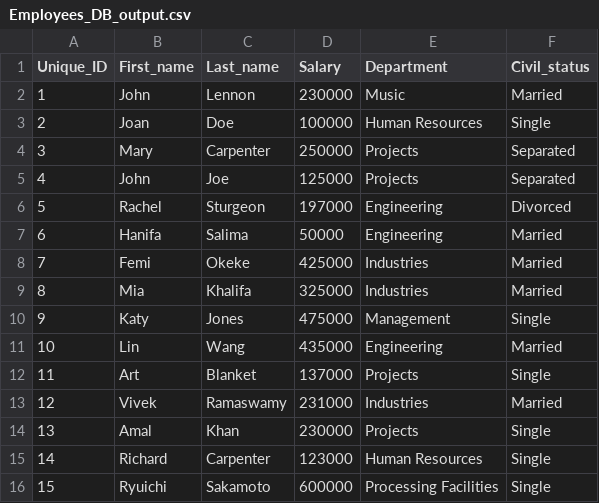
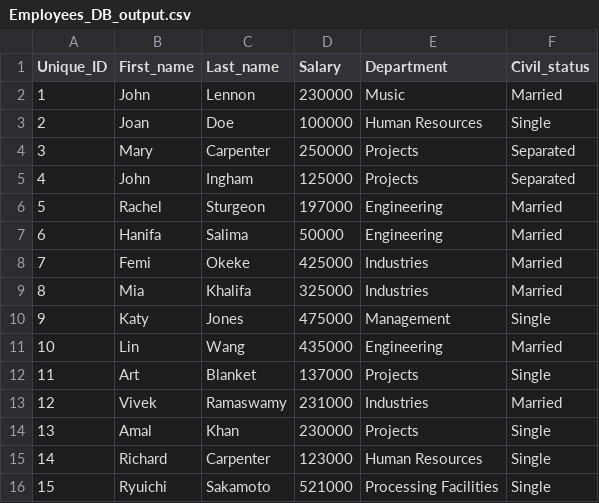
Before and after one commit to iv571/comp4522-assignment1, a CSV file: Employees_DB_output.csv, drawn as a sheet.

```diff
--- a/Employees_DB_output.csv
+++ b/Employees_DB_output.csv
@@ -4,4 +4,4 @@ Unique_ID,First_name,Last_name,Salary,Department,Civil_status
 3,Mary,Carpenter,250000,Projects,Separated
-4,John,Joe,125000,Projects,Separated
-5,Rachel,Sturgeon,197000,Engineering,Divorced
+4,John,Ingham,125000,Projects,Separated
+5,Rachel,Sturgeon,197000,Engineering,Married
 6,Hanifa,Salima,50000,Engineering,Married
@@ -15,2 +15,2 @@ Unique_ID,First_name,Last_name,Salary,Department,Civil_status
 14,Richard,Carpenter,123000,Human Resources,Single
-15,Ryuichi,Sakamoto,600000,Processing Facilities,Single
+15,Ryuichi,Sakamoto,521000,Processing Facilities,Single
```
Also changed, not shown: 2 other files.
